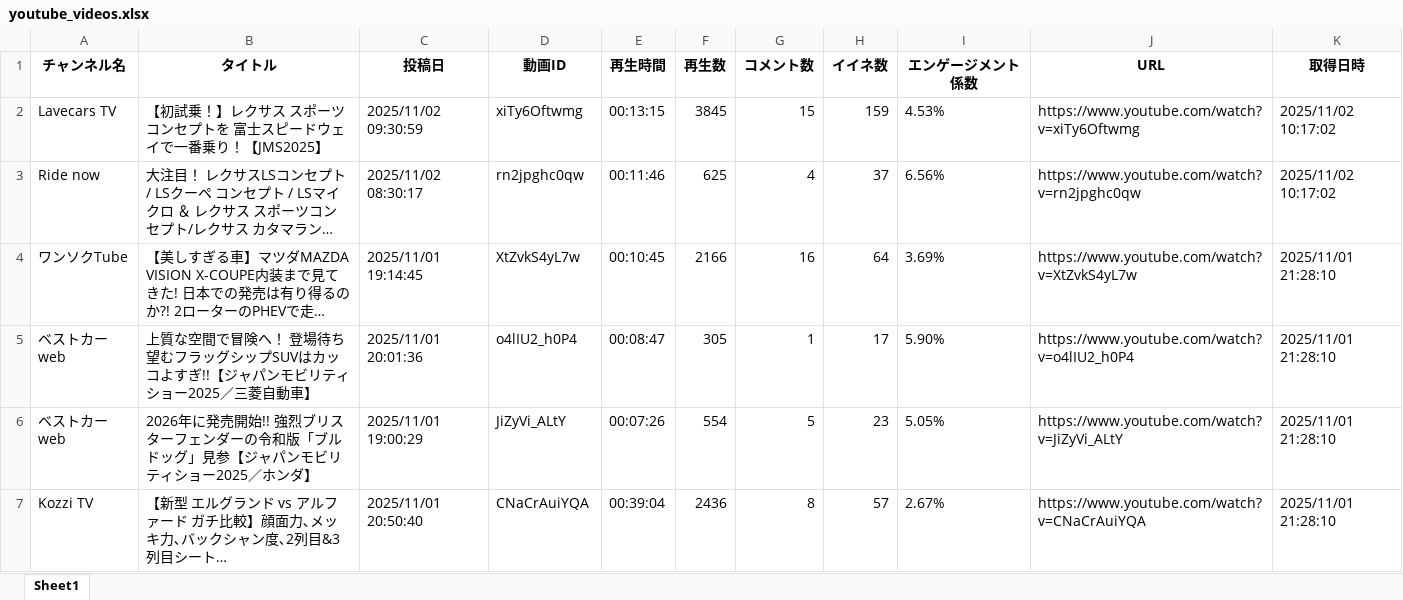
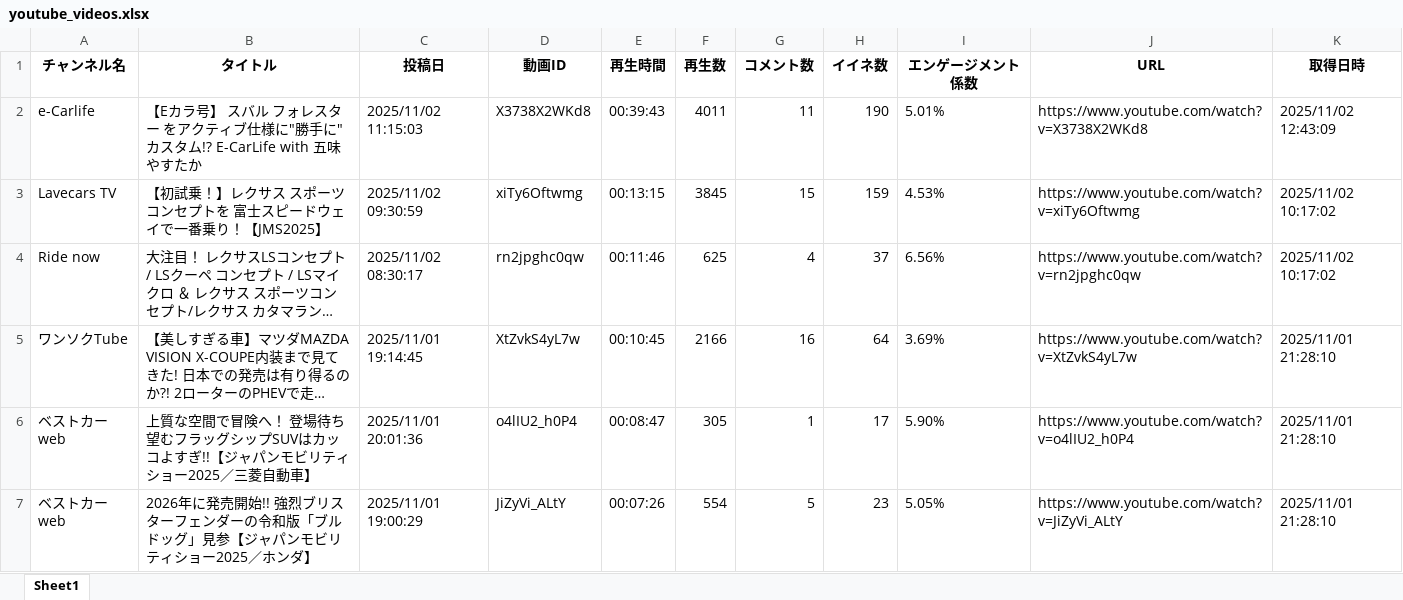
Before and after one commit to Takayoshi19890810/251015_YouTubeList, an Excel workbook: youtube_videos.xlsx, sheet Sheet1, drawn as a sheet; only a part is shown; the shorter side is filled out with more unchanged rows; long unchanged cells end in …; values as stored, in another font and other column widths than the file's, no borders; the diff names each change by its address in the sheet, - before the commit and + after, or states it on an @@ line.

```diff
--- a/youtube_videos.xlsx (sheet Sheet1)
+++ b/youtube_videos.xlsx (sheet Sheet1)
+row 2: e-Carlife | 【Eカラ号】 スバル フォレスター をアクティブ仕様に"勝手に"カスタム!? E-CarLife with 五味やすたか | 2025/11/02 11:15:03 | X3738X2WKd8 | 00:39:43 | 4011 | 11 | 190 | 5.01% | https://www.youtube.com/watch?v=X3738X2WKd8 | 2025/11/02 12:43:09
```
